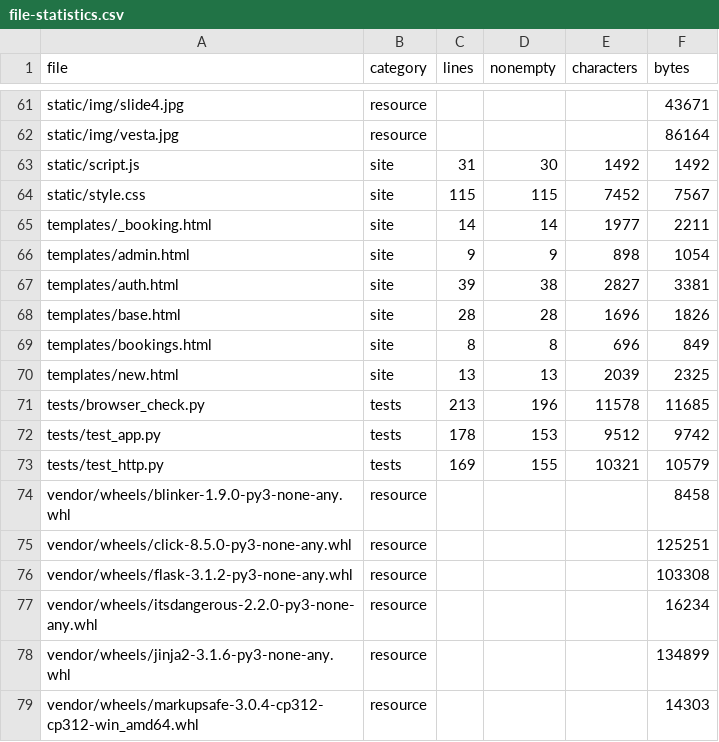
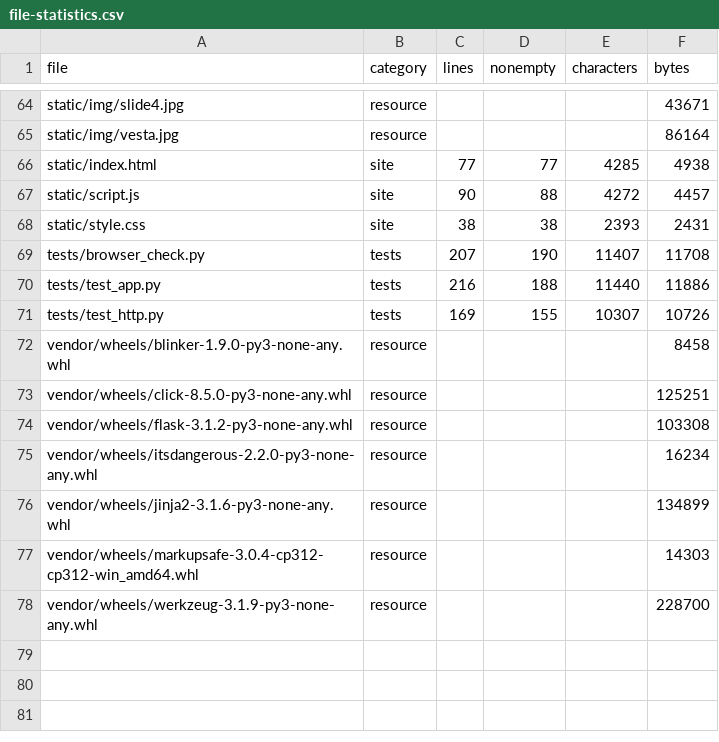
Before and after one commit to somnia-somnia/demo-exam-variant-3, a CSV file: docs/file-statistics.csv, drawn as a sheet; only a part is shown, gaps mark what is left out; the shorter side is filled out with more unchanged rows; the diff covers the shown part only.

```diff
--- a/docs/file-statistics.csv
+++ b/docs/file-statistics.csv
@@ -62,13 +65,8 @@ static/img/slide4.jpg,resource,,,,43671
 static/img/vesta.jpg,resource,,,,86164
-static/script.js,site,31,30,1492,1492
-static/style.css,site,115,115,7452,7567
-templates/_booking.html,site,14,14,1977,2211
-templates/admin.html,site,9,9,898,1054
-templates/auth.html,site,39,38,2827,3381
-templates/base.html,site,28,28,1696,1826
-templates/bookings.html,site,8,8,696,849
-templates/new.html,site,13,13,2039,2325
-tests/browser_check.py,tests,213,196,11578,11685
-tests/test_app.py,tests,178,153,9512,9742
-tests/test_http.py,tests,169,155,10321,10579
+static/index.html,site,77,77,4285,4938
+static/script.js,site,90,88,4272,4457
+static/style.css,site,38,38,2393,2431
+tests/browser_check.py,tests,207,190,11407,11708
+tests/test_app.py,tests,216,188,11440,11886
+tests/test_http.py,tests,169,155,10307,10726
 vendor/wheels/blinker-1.9.0-py3-none-any.whl,resource,,,,8458
```
Also changed, not shown: 3 added rows and 39 edited cells elsewhere in this file, 8 other files.
